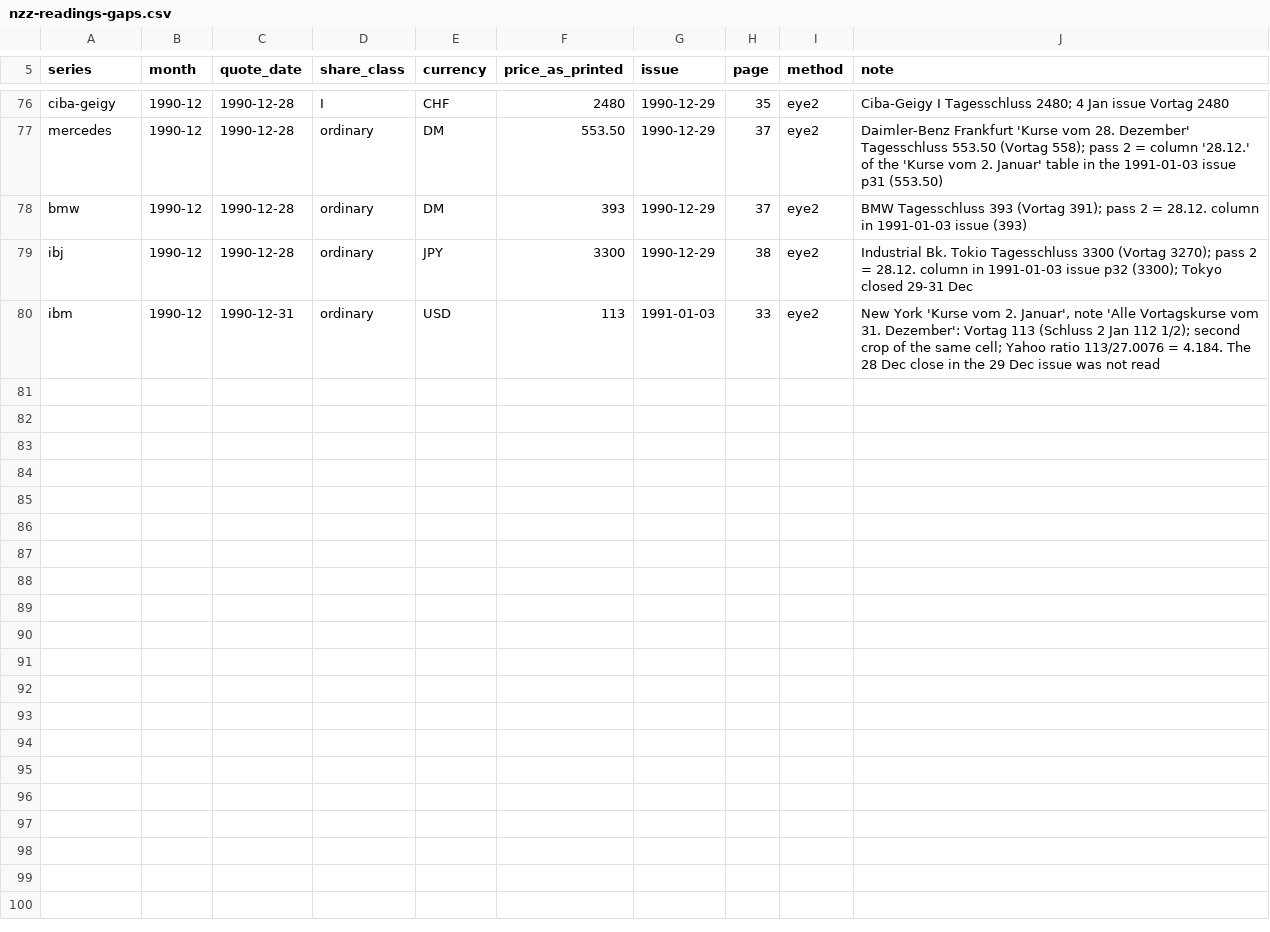
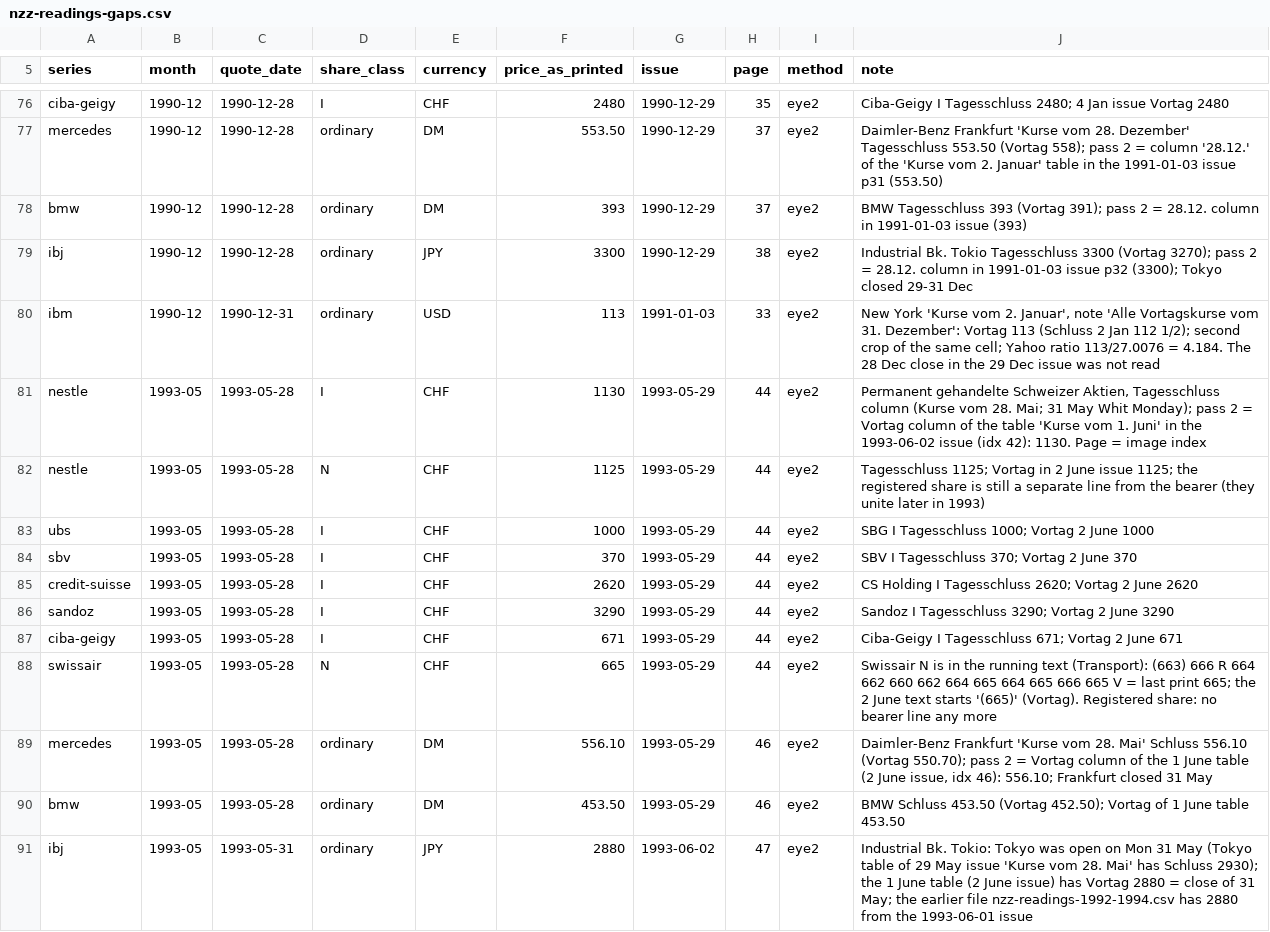
Before and after one commit to meisserecon/marketsim, a CSV file: data/manual/raw/nzz-readings-gaps.csv, drawn as a sheet; only a part is shown, gaps mark what is left out.

```diff
--- a/data/manual/raw/nzz-readings-gaps.csv
+++ b/data/manual/raw/nzz-readings-gaps.csv
@@ -80 +80,12 @@ ibj,1990-12,1990-12-28,ordinary,JPY,3300,1990-12-29,38,eye2,"Industrial Bk. Toki
 ibm,1990-12,1990-12-31,ordinary,USD,113,1991-01-03,33,eye2,"New York 'Kurse vom 2. Januar', note 'Alle Vortagskurse vom 31. Dezember': Vortag 113 (Schluss 2 Jan 112 1/2); second crop of the same cell; Yahoo ratio 113/27.0076 = 4.184. The 28 Dec close in the 29 Dec issue was not read"
+nestle,1993-05,1993-05-28,I,CHF,1130,1993-05-29,44,eye2,"Permanent gehandelte Schweizer Aktien, Tagesschluss column (Kurse vom 28. Mai; 31 May Whit Monday); pass 2 = Vortag column of the table 'Kurse vom 1. Juni' in the 1993-06-02 issue (idx 42): 1130. Page = image index"
+nestle,1993-05,1993-05-28,N,CHF,1125,1993-05-29,44,eye2,"Tagesschluss 1125; Vortag in 2 June issue 1125; the registered share is still a separate line from the bearer (they unite later in 1993)"
+ubs,1993-05,1993-05-28,I,CHF,1000,1993-05-29,44,eye2,"SBG I Tagesschluss 1000; Vortag 2 June 1000"
+sbv,1993-05,1993-05-28,I,CHF,370,1993-05-29,44,eye2,"SBV I Tagesschluss 370; Vortag 2 June 370"
+credit-suisse,1993-05,1993-05-28,I,CHF,2620,1993-05-29,44,eye2,"CS Holding I Tagesschluss 2620; Vortag 2 June 2620"
+sandoz,1993-05,1993-05-28,I,CHF,3290,1993-05-29,44,eye2,"Sandoz I Tagesschluss 3290; Vortag 2 June 3290"
+ciba-geigy,1993-05,1993-05-28,I,CHF,671,1993-05-29,44,eye2,"Ciba-Geigy I Tagesschluss 671; Vortag 2 June 671"
+swissair,1993-05,1993-05-28,N,CHF,665,1993-05-29,44,eye2,"Swissair N is in the running text (Transport): (663) 666 R 664 662 660 662 664 665 664 665 666 665 V = last print 665; the 2 June text starts '(665)' (Vortag). Registered share: no bearer line any more"
+mercedes,1993-05,1993-05-28,ordinary,DM,556.10,1993-05-29,46,eye2,"Daimler-Benz Frankfurt 'Kurse vom 28. Mai' Schluss 556.10 (Vortag 550.70); pass 2 = Vortag column of the 1 June table (2 June issue, idx 46): 556.10; Frankfurt closed 31 May"
+bmw,1993-05,1993-05-28,ordinary,DM,453.50,1993-05-29,46,eye2,"BMW Schluss 453.50 (Vortag 452.50); Vortag of 1 June table 453.50"
+ibj,1993-05,1993-05-31,ordinary,JPY,2880,1993-06-02,47,eye2,"Industrial Bk. Tokio: Tokyo was open on Mon 31 May (Tokyo table of 29 May issue 'Kurse vom 28. Mai' has Schluss 2930); the 1 June table (2 June issue) has Vortag 2880 = close of 31 May; the earlier file nzz-readings-1992-1994.csv has 2880 from the 1993-06-01 issue"
```
Also changed, not shown: 1 other file.
